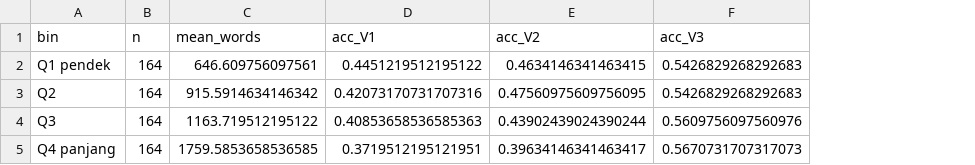
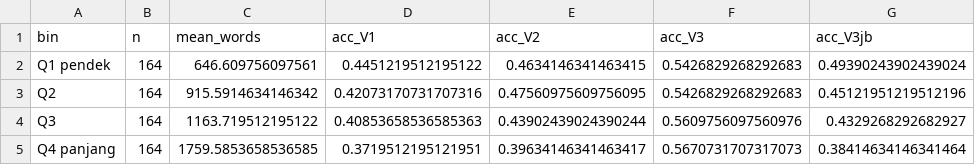
Before and after one commit to Ferdin-Arsenic/Job_Matching_System-NLP-, a CSV file: data/results/task3_error_truncation.csv, drawn as a sheet; the diff names each change by its address in the sheet, - before the commit and + after, or states it on an @@ line.

```diff
--- a/data/results/task3_error_truncation.csv
+++ b/data/results/task3_error_truncation.csv
+column G (acc_V3jb), rows 2-5: 0.49390243902439024 | 0.45121951219512196 | 0.4329268292682927 | 0.38414634146341464
```
Also changed, not shown: data/results/task3_ce_rescored_seed42.csv, data/results/task3_error_by_field.csv, 13 other files.
